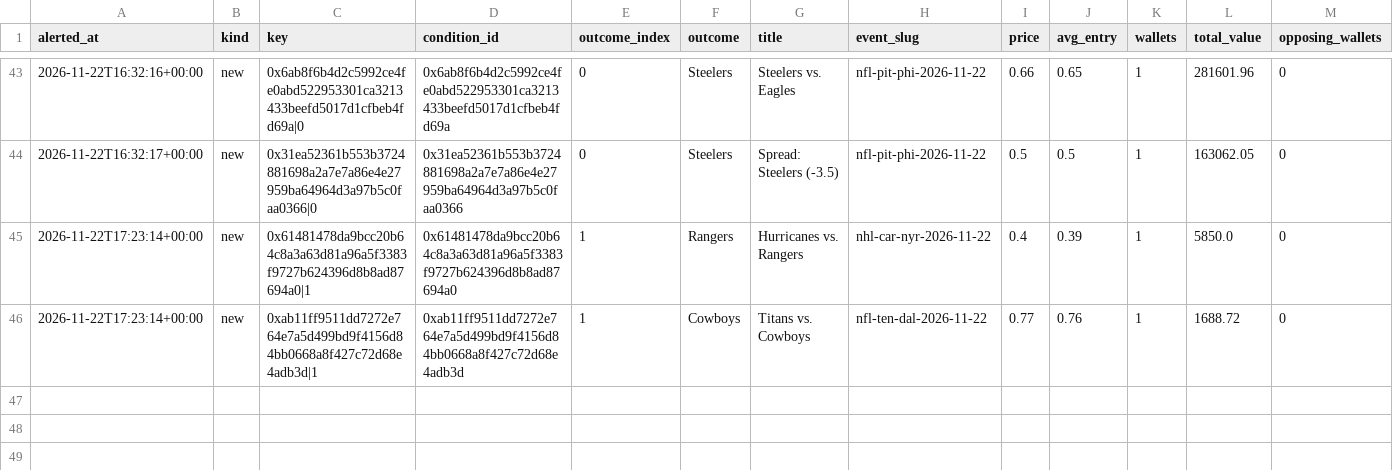
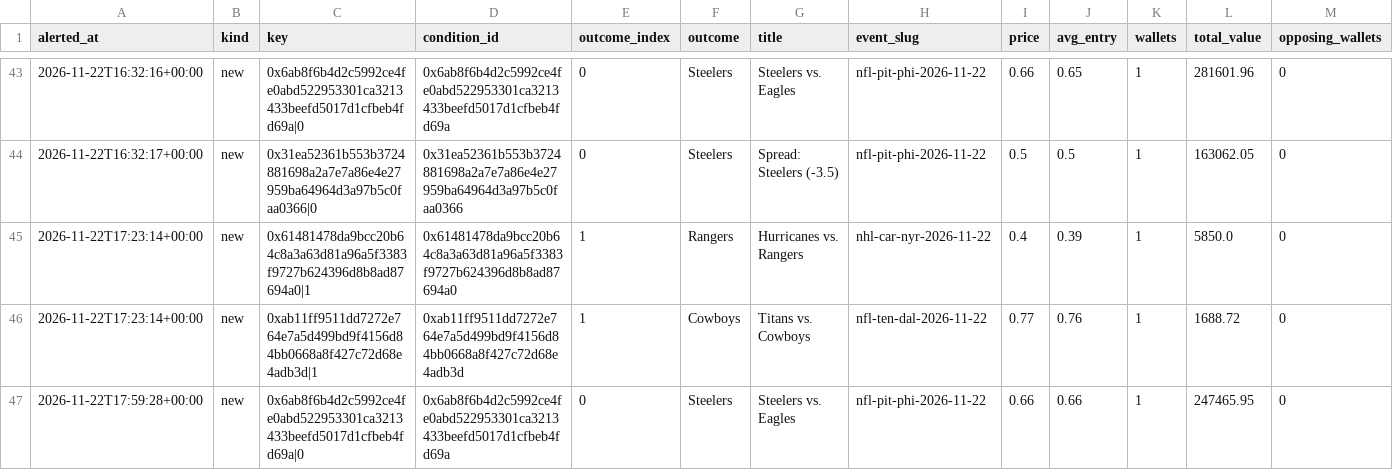
Before and after one commit to hunterscottsmith2-ctrl/polytail, a CSV file: signals_early.csv, drawn as a sheet; only a part is shown, gaps mark what is left out; rows hold the shown columns only; the diff names each change by its address in the sheet, - before the commit and + after, or states it on an @@ line.

```diff
--- a/signals_early.csv
+++ b/signals_early.csv
+row 47: 2026-11-22T17:59:28+00:00 | new | 0x6ab8f6b4d2c5992ce4fe0abd522953301ca3213433beefd5017d1cfbeb4fd69a|0 | 0x6ab8f6b4d2c5992ce4fe0abd522953301ca3213433beefd5017d1cfbeb4fd69a | 0 | Steelers | Steelers vs. Eagles | nfl-pit-phi-2026-11-22 | 0.66 | 0.66 | 1 | 247465.95 | 0
```
Also changed, not shown: fills.csv, fills_early.csv, 6 other files.
